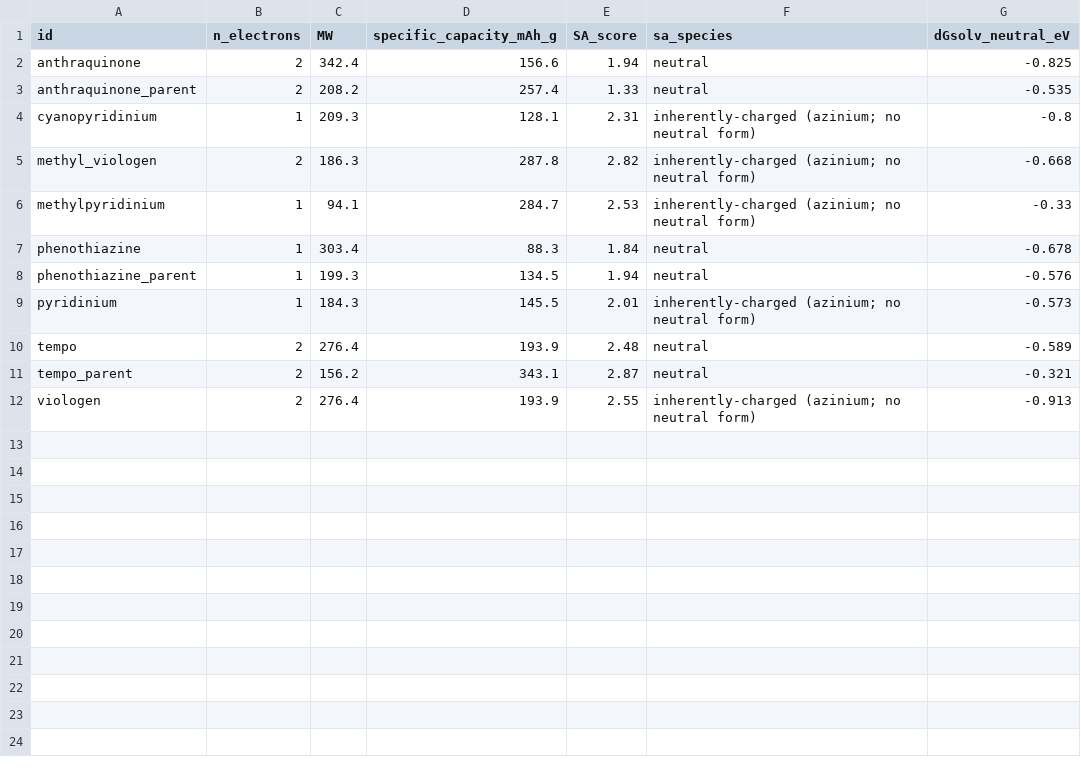
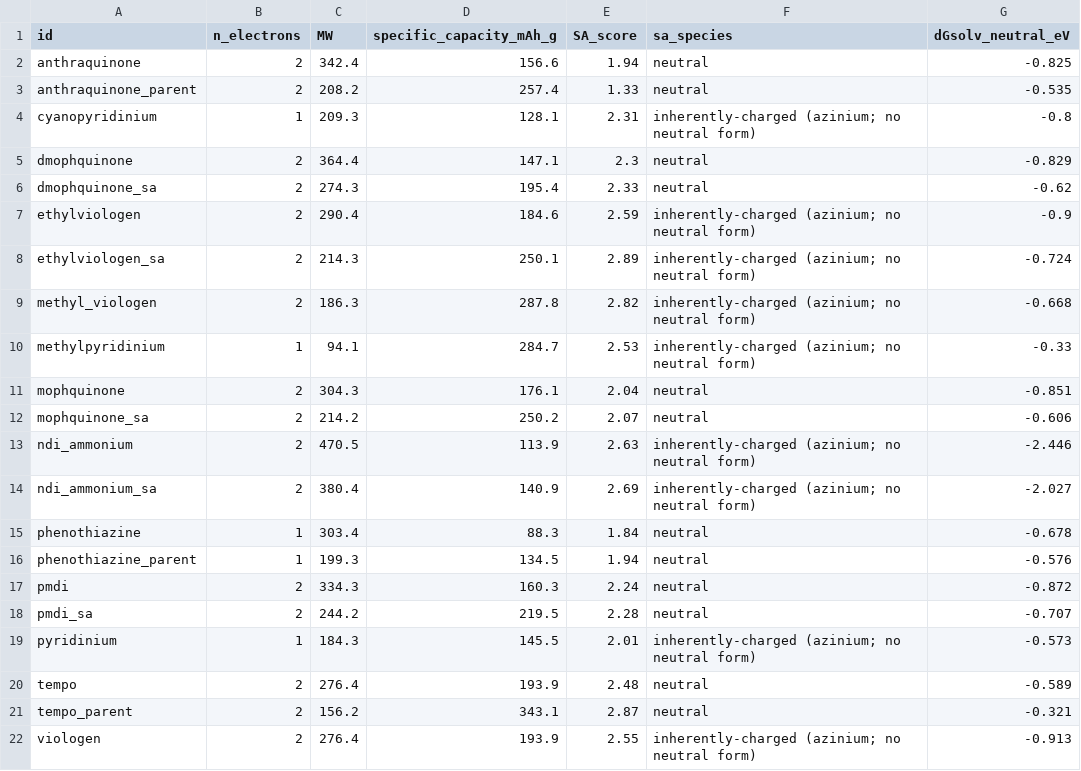
Before and after one commit to Ray16/RTFB-materials-research, a CSV file: results/capacity_and_proxies.csv, drawn as a sheet.

Commit message:
Re-point scorecard/Pareto to the six grafted starting candidates
- scorecard.py: scope the candidate pool to the six starting candidates (viologen,
  ethylviologen, pmdi, ndi_ammonium, mophquinone, dmophquinone) via
  config/starting_candidates.py; the old exploratory redox_groups, validation cores, and
  standalone *_sa refs stay in the per-axis tables but are excluded from the scorecard.
- Regenerate all downstream results on current DFT data: redox_potentials (38 events),
  reversibility (44/44 reversible), capacity_and_proxies, stability_disproportionation,
  scorecard (6 candidates, 0 rejected, all anolyte), pareto_shortlist.
- Shortlist: mophquinone + viologen Pareto-optimal. pmdi has top FoM (best voltage
  -1.49 V) but is sigma-dominated (0.44 V edge < sigma_E ~0.8 V) -> voltage is
  non-discriminating across this tight set; capacity + disprop. stability + lambda drive it.
- Slides: replace the old 11-id scorecard slide with the six-candidate anolyte table +
  sigma-aware caveat; fix stale 'current 11' references in Next steps.

```diff
--- a/results/capacity_and_proxies.csv
+++ b/results/capacity_and_proxies.csv
@@ -4,6 +4,16 @@ anthraquinone_parent,2,208.2,257.4,1.33,neutral,-0.535
 cyanopyridinium,1,209.3,128.1,2.31,inherently-charged (azinium; no neutral form),-0.8
+dmophquinone,2,364.4,147.1,2.3,neutral,-0.829
+dmophquinone_sa,2,274.3,195.4,2.33,neutral,-0.62
+ethylviologen,2,290.4,184.6,2.59,inherently-charged (azinium; no neutral form),-0.9
+ethylviologen_sa,2,214.3,250.1,2.89,inherently-charged (azinium; no neutral form),-0.724
 methyl_viologen,2,186.3,287.8,2.82,inherently-charged (azinium; no neutral form),-0.668
 methylpyridinium,1,94.1,284.7,2.53,inherently-charged (azinium; no neutral form),-0.33
+mophquinone,2,304.3,176.1,2.04,neutral,-0.851
+mophquinone_sa,2,214.2,250.2,2.07,neutral,-0.606
+ndi_ammonium,2,470.5,113.9,2.63,inherently-charged (azinium; no neutral form),-2.446
+ndi_ammonium_sa,2,380.4,140.9,2.69,inherently-charged (azinium; no neutral form),-2.027
 phenothiazine,1,303.4,88.3,1.84,neutral,-0.678
 phenothiazine_parent,1,199.3,134.5,1.94,neutral,-0.576
+pmdi,2,334.3,160.3,2.24,neutral,-0.872
+pmdi_sa,2,244.2,219.5,2.28,neutral,-0.707
 pyridinium,1,184.3,145.5,2.01,inherently-charged (azinium; no neutral form),-0.573
```
Also changed, not shown: results/pareto_shortlist.csv, results/redox_potentials.csv, 6 other files.
